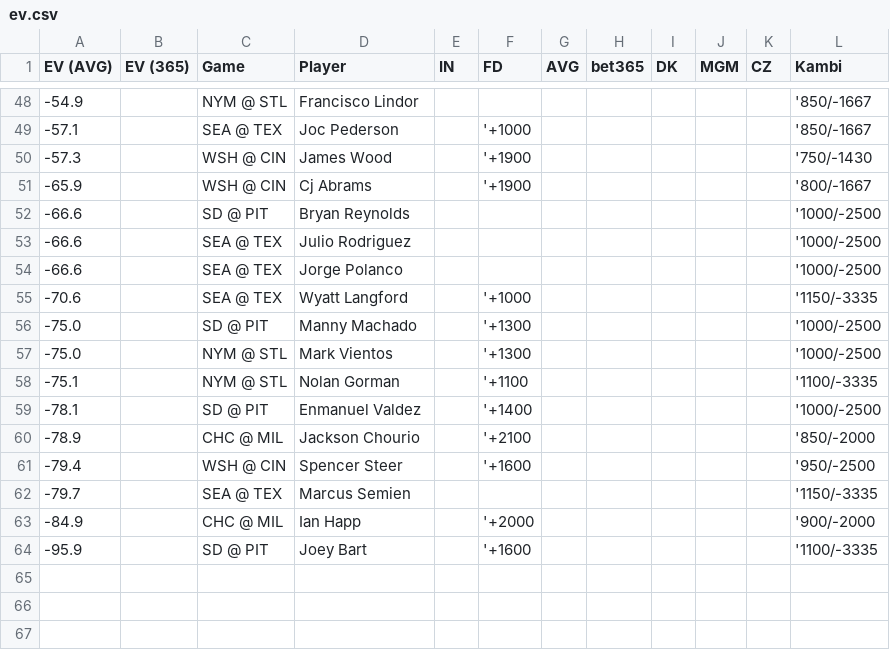
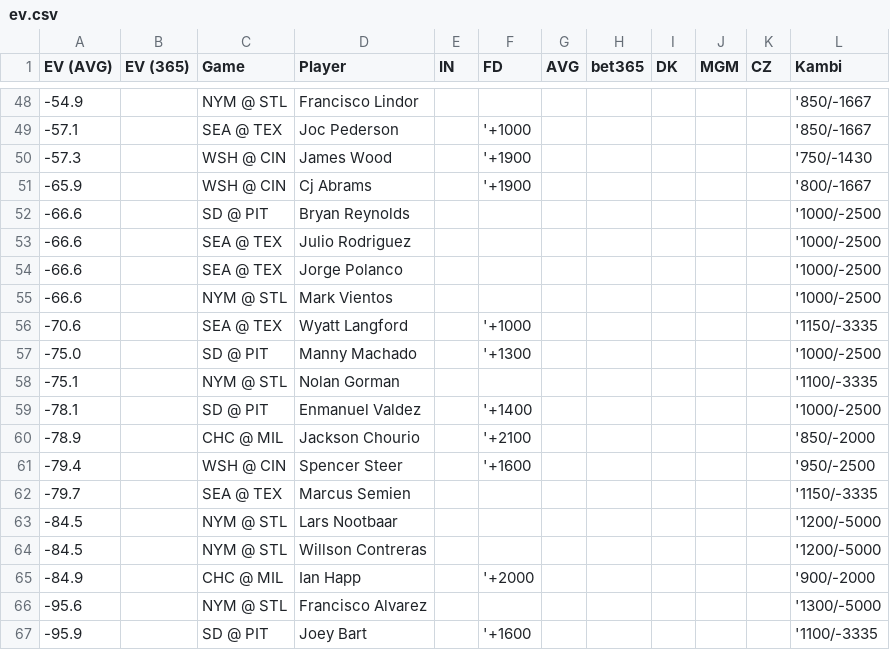
Before and after one commit to zhecht/lines, a CSV file: static/dingers/ev.csv, drawn as a sheet; only a part is shown, gaps mark what is left out.

```diff
--- a/static/dingers/ev.csv
+++ b/static/dingers/ev.csv
@@ -54,6 +54,6 @@ EV (AVG)	EV (365)	Game	Player	IN	FD	AVG	bet365	DK	MGM	CZ	Kambi
 -66.6		SEA @ TEX	Jorge Polanco								'1000/-2500
+-66.6		NYM @ STL	Mark Vientos								'1000/-2500
 -70.6		SEA @ TEX	Wyatt Langford		'+1000						'1150/-3335
 -75.0		SD @ PIT	Manny Machado		'+1300						'1000/-2500
--75.0		NYM @ STL	Mark Vientos		'+1300						'1000/-2500
--75.1		NYM @ STL	Nolan Gorman		'+1100						'1100/-3335
+-75.1		NYM @ STL	Nolan Gorman								'1100/-3335
 -78.1		SD @ PIT	Enmanuel Valdez		'+1400						'1000/-2500
@@ -62,3 +62,6 @@ EV (AVG)	EV (365)	Game	Player	IN	FD	AVG	bet365	DK	MGM	CZ	Kambi
 -79.7		SEA @ TEX	Marcus Semien								'1150/-3335
+-84.5		NYM @ STL	Lars Nootbaar								'1200/-5000
+-84.5		NYM @ STL	Willson Contreras								'1200/-5000
 -84.9		CHC @ MIL	Ian Happ		'+2000						'900/-2000
+-95.6		NYM @ STL	Francisco Alvarez								'1300/-5000
 -95.9		SD @ PIT	Joey Bart		'+1600						'1100/-3335
```
Also changed, not shown: 11 other files.
